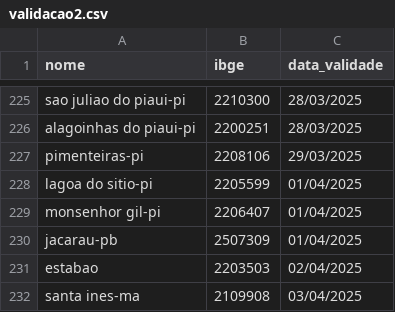
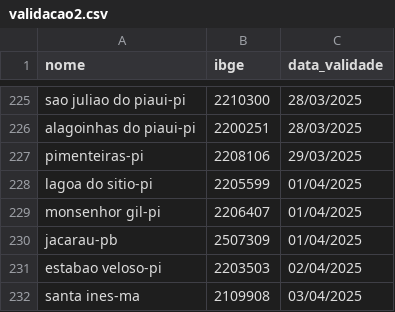
Before and after one commit to mcafao/validacao, a CSV file: validacao2.csv, drawn as a sheet; only a part is shown, gaps mark what is left out.

Commit message:
Update validacao2.csv

```diff
--- a/validacao2.csv
+++ b/validacao2.csv
@@ -230,3 +230,3 @@ monsenhor gil-pi;2206407;01/04/2025
 jacarau-pb;2507309;01/04/2025
-estabao;2203503;02/04/2025
+estabao veloso-pi;2203503;02/04/2025
 santa ines-ma;2109908;03/04/2025
```
